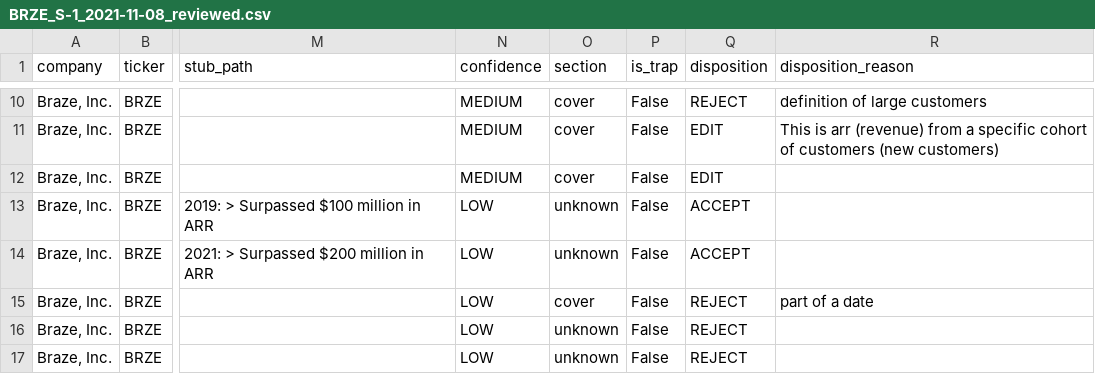
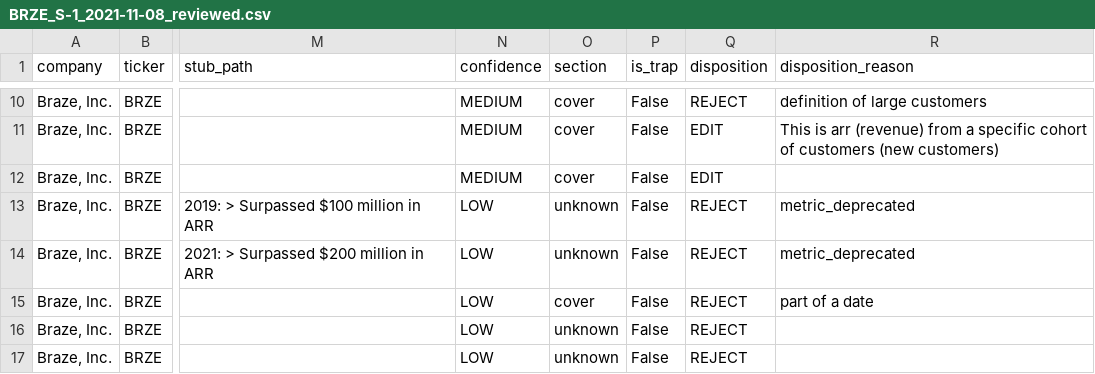
Before and after one commit to RGMjr/filings_reviewer, a CSV file: data/presentation_gold_standard/BRZE_S-1_2021-11-08_reviewed.csv, drawn as a sheet; only a part is shown, gaps mark what is left out; the diff names each change by its address in the sheet, - before the commit and + after, or states it on an @@ line.

```diff
--- a/data/presentation_gold_standard/BRZE_S-1_2021-11-08_reviewed.csv
+++ b/data/presentation_gold_standard/BRZE_S-1_2021-11-08_reviewed.csv
-Q13:Q14 (disposition): ACCEPT
+Q13:Q14 (disposition): REJECT
-R13:R14 (disposition_reason): (empty)
+R13:R14 (disposition_reason): metric_deprecated
```
Also changed, not shown: data/presentation_gold_standard/CRM_2026-02-25_reviewed.csv, data/presentation_gold_standard/DDOG_S-1_2019-09-17_reviewed.csv, 6 other files.
